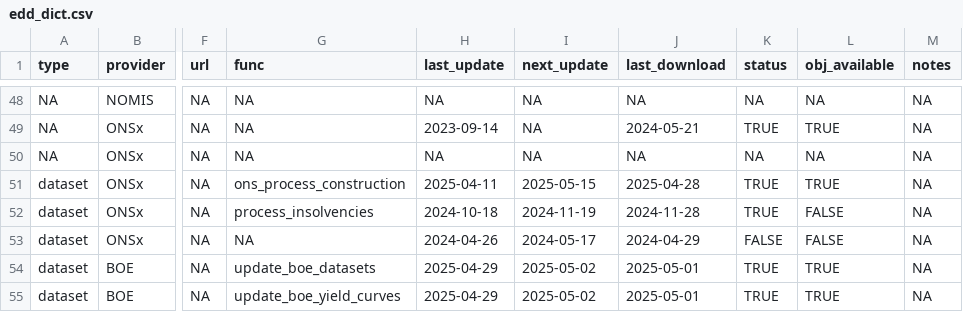
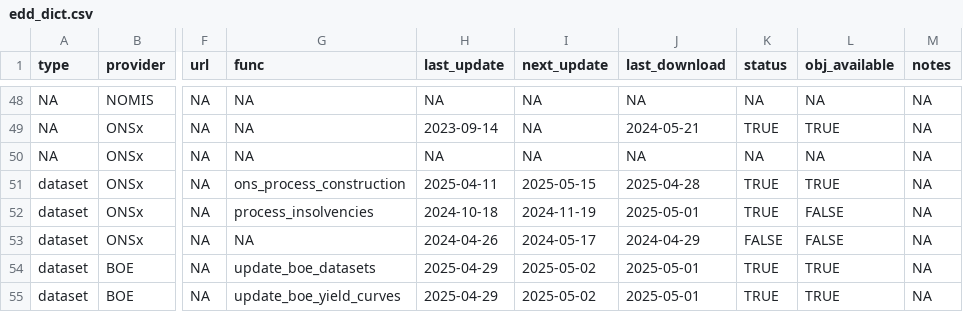
Before and after one commit to economic-analytics/edd, a CSV file: data/edd_dict.csv, drawn as a sheet; only a part is shown, gaps mark what is left out; the diff names each change by its address in the sheet, - before the commit and + after, or states it on an @@ line.

```diff
--- a/data/edd_dict.csv
+++ b/data/edd_dict.csv
-J52 (last_download): 2024-11-28
+J52 (last_download): 2025-05-01
```
Also changed, not shown: 1 other file.
